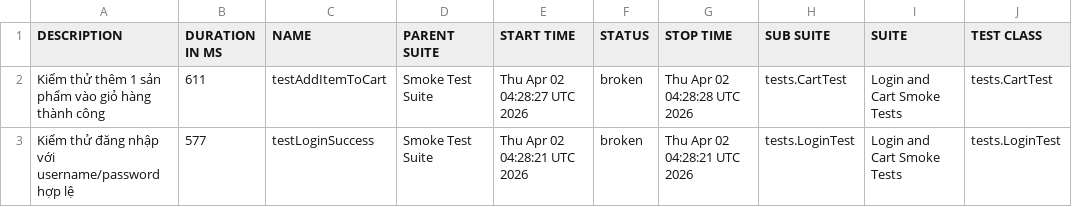
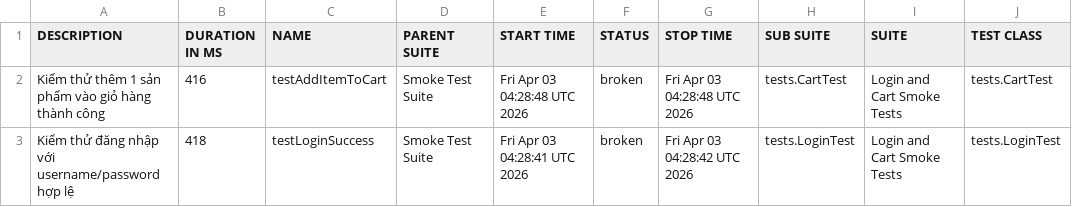
Before and after one commit to binhnguyen1406/bt_buoi11, a CSV file: data/suites.csv, drawn as a sheet; only a part is shown; the diff names each change by its address in the sheet, - before the commit and + after, or states it on an @@ line.

```diff
--- a/data/suites.csv
+++ b/data/suites.csv
-B2 (DURATION IN MS): 611
+B2 (DURATION IN MS): 416
-E2 (START TIME): Thu Apr 02 04:28:27 UTC 2026
+E2 (START TIME): Fri Apr 03 04:28:48 UTC 2026
-G2 (STOP TIME): Thu Apr 02 04:28:28 UTC 2026
+G2 (STOP TIME): Fri Apr 03 04:28:48 UTC 2026
-B3 (DURATION IN MS): 577
+B3 (DURATION IN MS): 418
-E3 (START TIME): Thu Apr 02 04:28:21 UTC 2026
+E3 (START TIME): Fri Apr 03 04:28:41 UTC 2026
-G3 (STOP TIME): Thu Apr 02 04:28:21 UTC 2026
+G3 (STOP TIME): Fri Apr 03 04:28:42 UTC 2026
```
Also changed, not shown: 42 other files.
